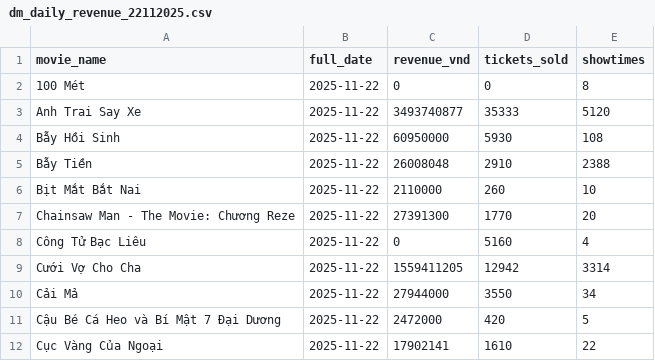
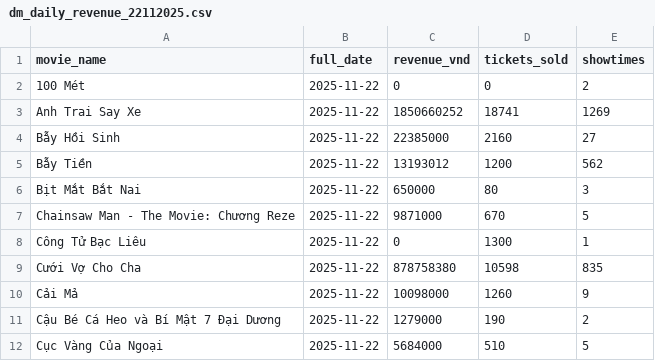
Before and after one commit to luanlv0902/DataWarehouse_BoxOfficeVN, a CSV file: data/aggregate/dm_daily_revenue_22112025.csv, drawn as a sheet; only a part is shown; the diff covers the shown part only.

```diff
--- a/data/aggregate/dm_daily_revenue_22112025.csv
+++ b/data/aggregate/dm_daily_revenue_22112025.csv
@@ -1,12 +1,12 @@
 movie_name,full_date,revenue_vnd,tickets_sold,showtimes
-100 Mét,2025-11-22,0,0,8
-Anh Trai Say Xe,2025-11-22,3493740877,35333,5120
-Bẫy Hồi Sinh,2025-11-22,60950000,5930,108
-Bẫy Tiền,2025-11-22,26008048,2910,2388
-Bịt Mắt Bắt Nai,2025-11-22,2110000,260,10
-Chainsaw Man - The Movie: Chương Reze,2025-11-22,27391300,1770,20
-Công Tử Bạc Liêu,2025-11-22,0,5160,4
-Cưới Vợ Cho Cha,2025-11-22,1559411205,12942,3314
-Cải Mả,2025-11-22,27944000,3550,34
-Cậu Bé Cá Heo và Bí Mật 7 Đại Dương,2025-11-22,2472000,420,5
-Cục Vàng Của Ngoại,2025-11-22,17902141,1610,22
+100 Mét,2025-11-22,0,0,2
+Anh Trai Say Xe,2025-11-22,1850660252,18741,1269
+Bẫy Hồi Sinh,2025-11-22,22385000,2160,27
+Bẫy Tiền,2025-11-22,13193012,1200,562
+Bịt Mắt Bắt Nai,2025-11-22,650000,80,3
+Chainsaw Man - The Movie: Chương Reze,2025-11-22,9871000,670,5
+Công Tử Bạc Liêu,2025-11-22,0,1300,1
+Cưới Vợ Cho Cha,2025-11-22,878758380,10598,835
+Cải Mả,2025-11-22,10098000,1260,9
+Cậu Bé Cá Heo và Bí Mật 7 Đại Dương,2025-11-22,1279000,190,2
+Cục Vàng Của Ngoại,2025-11-22,5684000,510,5
```
Also changed, not shown: 84 edited cells elsewhere in this file, data/aggregate/dm_top_movies_22112025.csv, data/cleaned/boxoffice_cleaned_22112025.csv, 42 other files.
